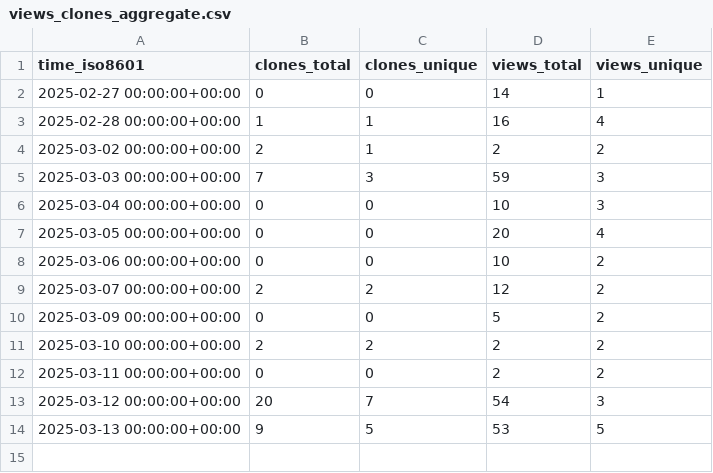
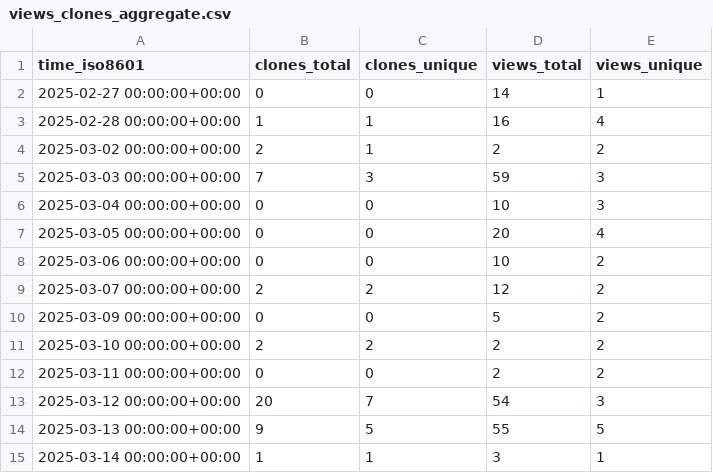
Before and after one commit to njjetha/github-traffic, a CSV file: quic/mink-idl-compiler/ghrs-data/views_clones_aggregate.csv, drawn as a sheet.

```diff
--- a/quic/mink-idl-compiler/ghrs-data/views_clones_aggregate.csv
+++ b/quic/mink-idl-compiler/ghrs-data/views_clones_aggregate.csv
@@ -13,2 +13,3 @@ time_iso8601,clones_total,clones_unique,views_total,views_unique
 2025-03-12 00:00:00+00:00,20,7,54,3
-2025-03-13 00:00:00+00:00,9,5,53,5
+2025-03-13 00:00:00+00:00,9,5,55,5
+2025-03-14 00:00:00+00:00,1,1,3,1
```
Also changed, not shown: 1 other file.
